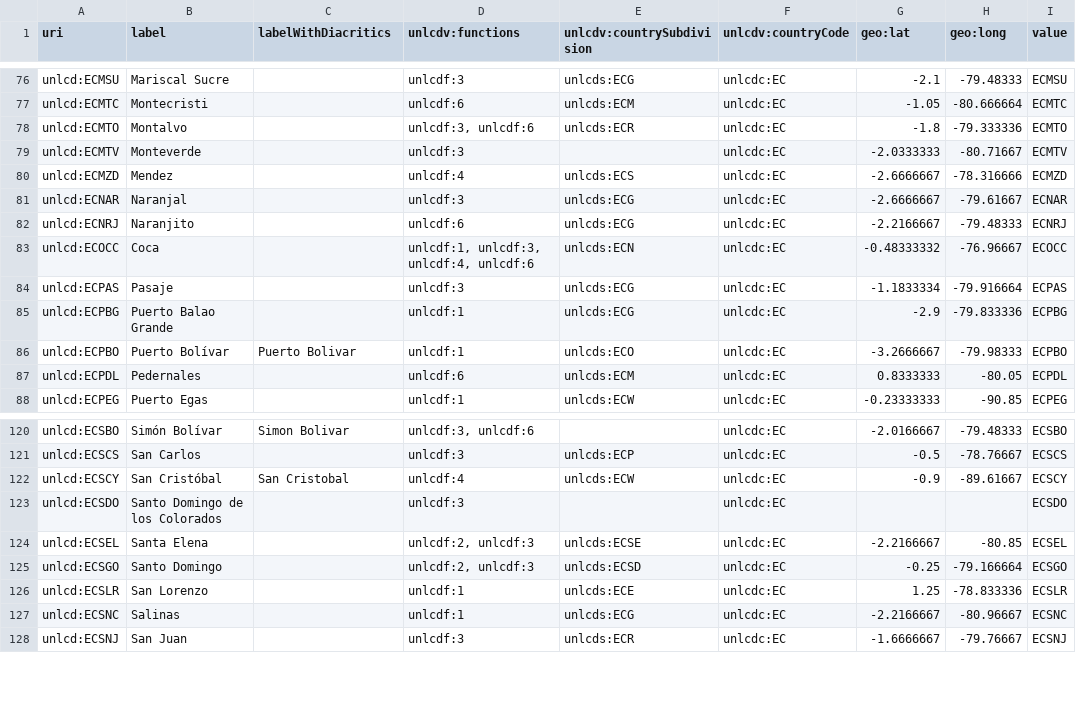
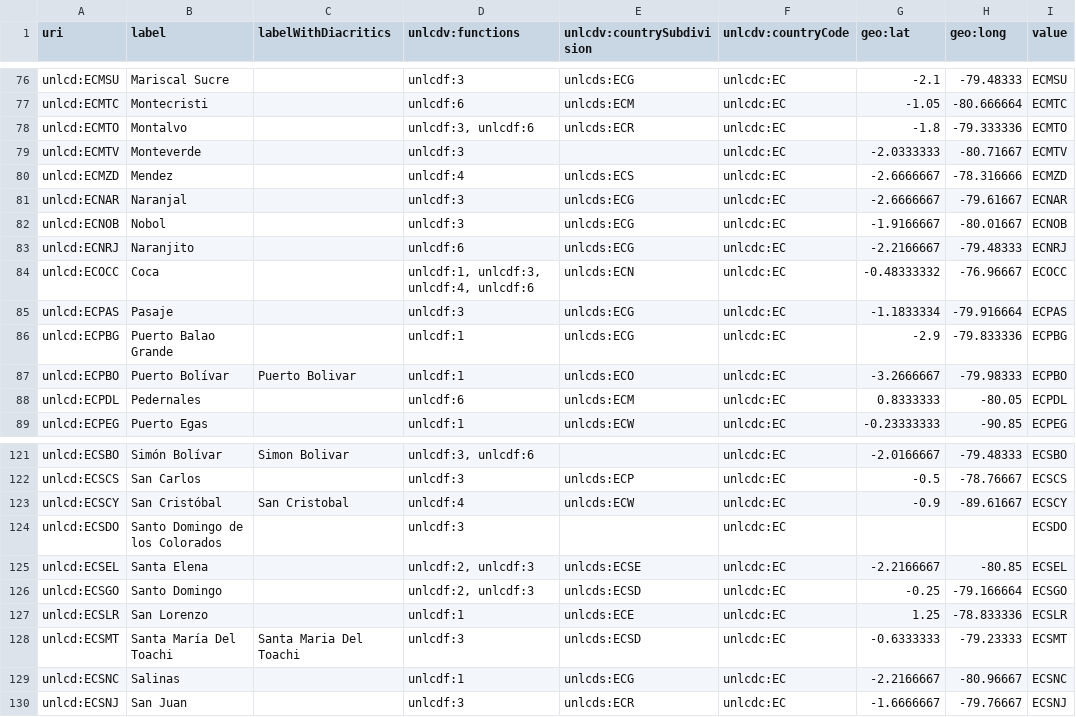
Before and after one commit to uncefact/vocabulary-outputs, a CSV file: _data/unlocodeec.csv, drawn as a sheet; only a part is shown, gaps mark what is left out; the diff names each change by its address in the sheet, - before the commit and + after, or states it on an @@ line.

```diff
--- a/_data/unlocodeec.csv
+++ b/_data/unlocodeec.csv
+row 82: unlcd:ECNOB | Nobol |  | unlcdf:3 | unlcds:ECG | unlcdc:EC | -1.9166667 | -80.01667 | ECNOB
+row 128: unlcd:ECSMT | Santa María Del Toachi | Santa Maria Del Toachi | unlcdf:3 | unlcds:ECSD | unlcdc:EC | -0.6333333 | -79.23333 | ECSMT
```
Also changed, not shown: _data/unlocodeco.csv, _data/unlocodees.csv, 48 other files.
